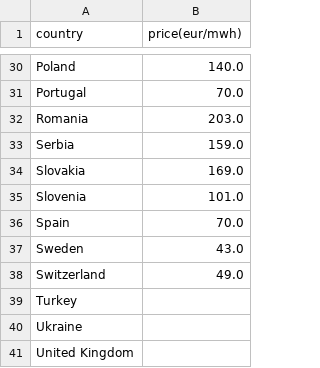
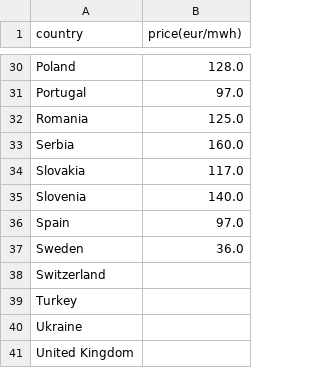
Before and after one commit to laurabejder/european_energy_prices, a CSV file: data/today_price_long.csv, drawn as a sheet; only a part is shown, gaps mark what is left out; the diff covers the shown part only; the diff names each change by its address in the sheet, - before the commit and + after, or states it on an @@ line.

```diff
--- a/data/today_price_long.csv
+++ b/data/today_price_long.csv
-B30 (price(eur/mwh)): 140.0
+B30 (price(eur/mwh)): 128.0
-B31 (price(eur/mwh)): 70.0
+B31 (price(eur/mwh)): 97.0
-B32 (price(eur/mwh)): 203.0
+B32 (price(eur/mwh)): 125.0
-B33 (price(eur/mwh)): 159.0
+B33 (price(eur/mwh)): 160.0
-B34 (price(eur/mwh)): 169.0
+B34 (price(eur/mwh)): 117.0
-B35 (price(eur/mwh)): 101.0
+B35 (price(eur/mwh)): 140.0
-B36 (price(eur/mwh)): 70.0
+B36 (price(eur/mwh)): 97.0
-B37 (price(eur/mwh)): 43.0
+B37 (price(eur/mwh)): 36.0
-B38 (price(eur/mwh)): 49.0
+B38 (price(eur/mwh)): (empty)
```
Also changed, not shown: 21 edited cells elsewhere in this file, data/europaenergy_today.csv, data/price_wide.csv, 3 other files.
